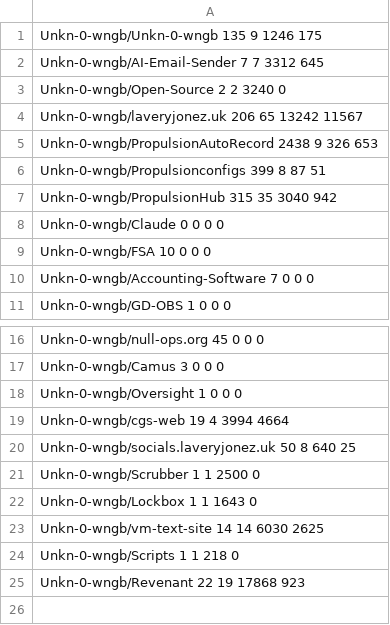
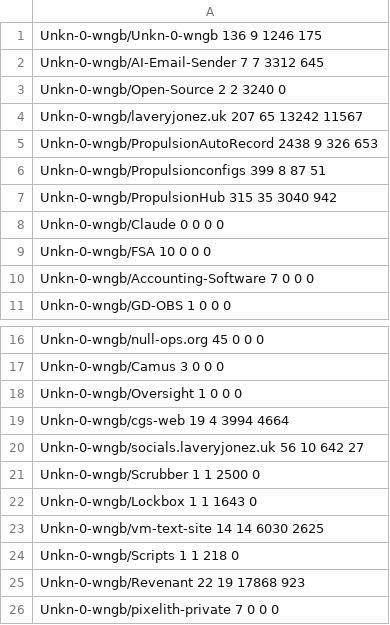
Before and after one commit to Unkn-0-wngb/Unkn-0-wngb, a CSV file: cache/unkn-0-wngb.csv, drawn as a sheet; only a part is shown, gaps mark what is left out.

```diff
--- a/cache/unkn-0-wngb.csv
+++ b/cache/unkn-0-wngb.csv
@@ -1,5 +1,5 @@
-Unkn-0-wngb/Unkn-0-wngb 135 9 1246 175
+Unkn-0-wngb/Unkn-0-wngb 136 9 1246 175
 Unkn-0-wngb/AI-Email-Sender 7 7 3312 645
 Unkn-0-wngb/Open-Source 2 2 3240 0
-Unkn-0-wngb/laveryjonez.uk 206 65 13242 11567
+Unkn-0-wngb/laveryjonez.uk 207 65 13242 11567
 Unkn-0-wngb/PropulsionAutoRecord 2438 9 326 653
@@ -19,3 +19,3 @@ Unkn-0-wngb/Oversight 1 0 0 0
 Unkn-0-wngb/cgs-web 19 4 3994 4664
-Unkn-0-wngb/socials.laveryjonez.uk 50 8 640 25
+Unkn-0-wngb/socials.laveryjonez.uk 56 10 642 27
 Unkn-0-wngb/Scrubber 1 1 2500 0
@@ -25 +25,2 @@ Unkn-0-wngb/Scripts 1 1 218 0
 Unkn-0-wngb/Revenant 22 19 17868 923
+Unkn-0-wngb/pixelith-private 7 0 0 0
```
Also changed, not shown: 2 other files.
